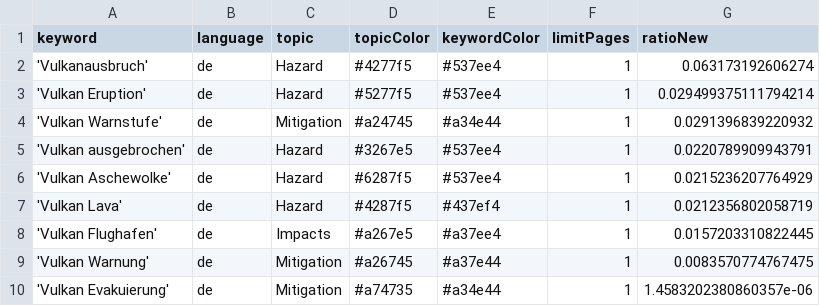
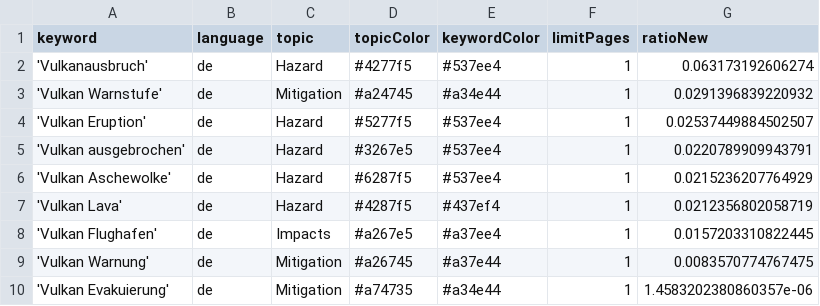
Before and after one commit to paularicarda-news/VolcanoIsComing, a CSV file: keywords.csv, drawn as a sheet.

Commit message:
Commit from GitHub Actions (harvest:0.0)

```diff
--- a/keywords.csv
+++ b/keywords.csv
@@ -2,4 +2,4 @@ keyword,language,topic,topicColor,keywordColor,limitPages,ratioNew
 'Vulkanausbruch',de,Hazard,#4277f5,#537ee4,1,0.063173192606274
-'Vulkan Eruption',de,Hazard,#5277f5,#537ee4,1,0.029499375111794214
 'Vulkan Warnstufe',de,Mitigation,#a24745,#a34e44,1,0.0291396839220932
+'Vulkan Eruption',de,Hazard,#5277f5,#537ee4,1,0.02537449884502507
 'Vulkan ausgebrochen',de,Hazard,#3267e5,#537ee4,1,0.0220789909943791
```
